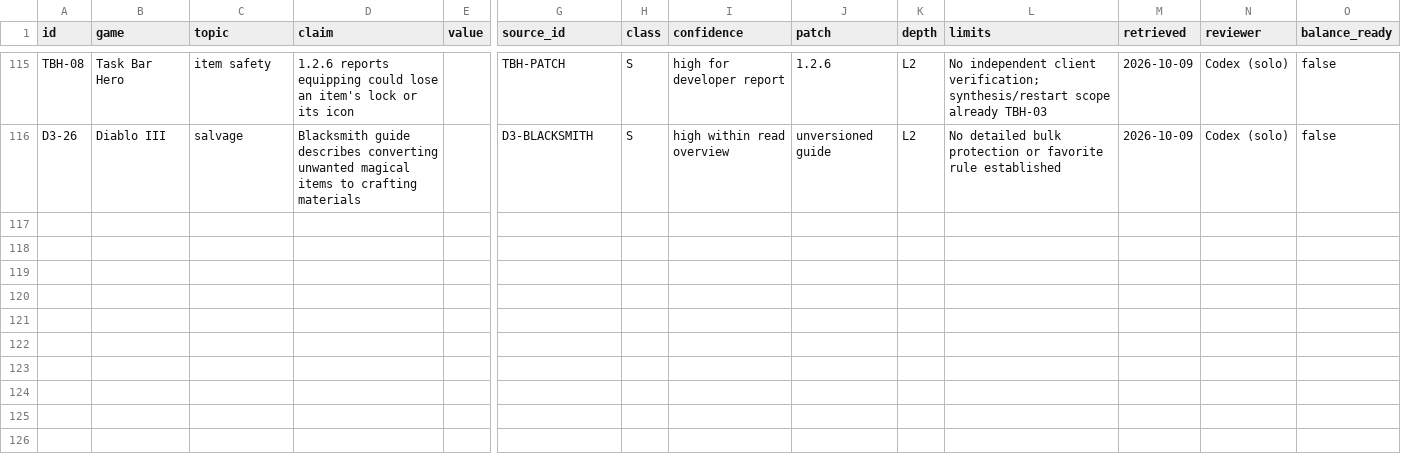
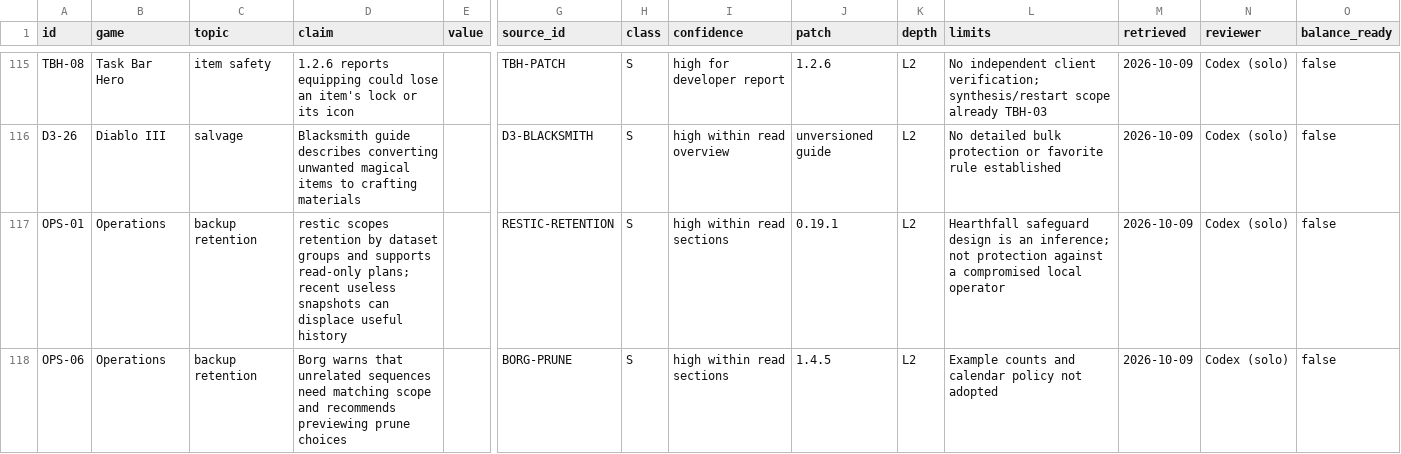
Before and after one commit to jenteverpaelen/dungeongame, a CSV file: docs/research/v2/CLAIMS.csv, drawn as a sheet; only a part is shown, gaps mark what is left out; rows hold the shown columns only; the diff names each change by its address in the sheet, - before the commit and + after, or states it on an @@ line.

Commit message:
Add optional source-scoped backup rotation

```diff
--- a/docs/research/v2/CLAIMS.csv
+++ b/docs/research/v2/CLAIMS.csv
+row 117: OPS-01 | Operations | backup retention | restic scopes retention by dataset groups and supports read-only plans; recent useless snapshots can displace useful history |  | RESTIC-RETENTION | S | high within read sections | 0.19.1 | L2 | Hearthfall safeguard design is an inference; not protection against a compromised local operator | 2026-10-09 | Codex (solo) | false
+row 118: OPS-06 | Operations | backup retention | Borg warns that unrelated sequences need matching scope and recommends previewing prune choices |  | BORG-PRUNE | S | high within read sections | 1.4.5 | L2 | Example counts and calendar policy not adopted | 2026-10-09 | Codex (solo) | false
```
Also changed, not shown: docs/research/v2/SOURCES.csv, 23 other files.
